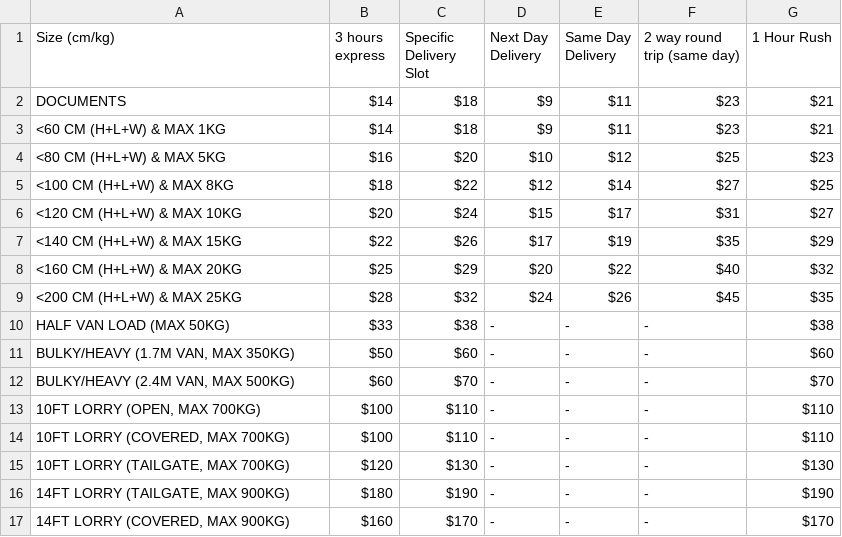
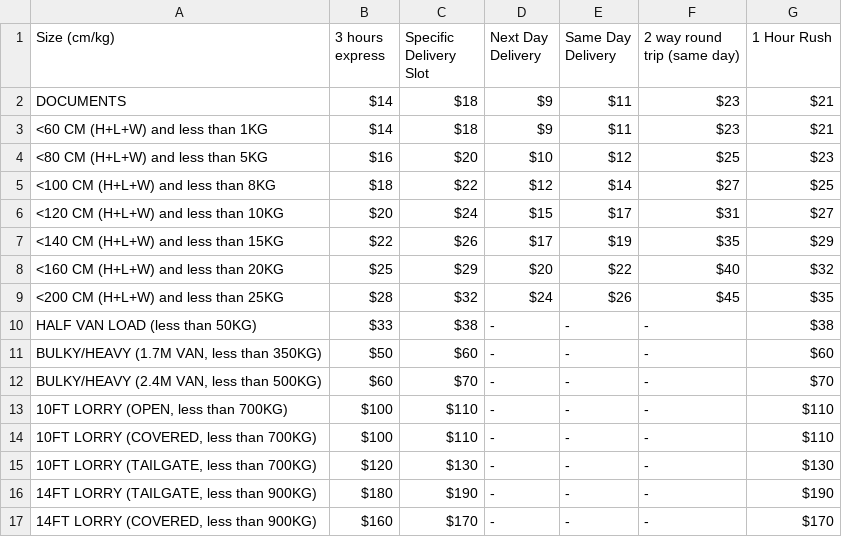
Before and after one commit to furyhawk/rag-app, a CSV file: docs/del_rate.csv, drawn as a sheet.

Commit message:
Update delivery rate CSV and import langchain hub

```diff
--- a/docs/del_rate.csv
+++ b/docs/del_rate.csv
@@ -2,16 +2,16 @@ Size (cm/kg),3 hours express,Specific Delivery Slot,Next Day Delivery,Same Day
 DOCUMENTS,$14,$18,$9,$11,$23,$21,,,,,,,,,,,,
-<60 CM (H+L+W) & MAX 1KG,$14,$18,$9,$11,$23,$21,,,,,,,,,,,,
-<80 CM (H+L+W) & MAX 5KG,$16,$20,$10,$12,$25,$23,,,,,,,,,,,,
-<100 CM (H+L+W) & MAX 8KG,$18,$22,$12,$14,$27,$25,,,,,,,,,,,,
-<120 CM (H+L+W) & MAX 10KG,$20,$24,$15,$17,$31,$27,,,,,,,,,,,,
-<140 CM (H+L+W) & MAX 15KG,$22,$26,$17,$19,$35,$29,,,,,,,,,,,,
-<160 CM (H+L+W) & MAX 20KG,$25,$29,$20,$22,$40,$32,,,,,,,,,,,,
-<200 CM (H+L+W) & MAX 25KG,$28,$32,$24,$26,$45,$35,,,,,,,,,,,,
-HALF VAN LOAD (MAX 50KG),$33,$38,-,-,-,$38,,,,,,,,,,,,
-"BULKY/HEAVY (1.7M VAN, MAX 350KG)",$50,$60,-,-,-,$60,,,,,,,,,,,,
-"BULKY/HEAVY (2.4M VAN, MAX 500KG)",$60,$70,-,-,-,$70,,,,,,,,,,,,
-"10FT LORRY (OPEN, MAX 700KG)",$100,$110,-,-,-,$110,,,,,,,,,,,,
-"10FT LORRY (COVERED, MAX 700KG)",$100,$110,-,-,-,$110,,,,,,,,,,,,
-"10FT LORRY (TAILGATE, MAX 700KG)",$120,$130,-,-,-,$130,,,,,,,,,,,,
-"14FT LORRY (TAILGATE, MAX 900KG)",$180,$190,-,-,-,$190,,,,,,,,,,,,
-"14FT LORRY (COVERED, MAX 900KG)",$160,$170,-,-,-,$170,,,,,,,,,,,,
+<60 CM (H+L+W) and less than 1KG,$14,$18,$9,$11,$23,$21,,,,,,,,,,,,
+<80 CM (H+L+W) and less than 5KG,$16,$20,$10,$12,$25,$23,,,,,,,,,,,,
+<100 CM (H+L+W) and less than 8KG,$18,$22,$12,$14,$27,$25,,,,,,,,,,,,
+<120 CM (H+L+W) and less than 10KG,$20,$24,$15,$17,$31,$27,,,,,,,,,,,,
+<140 CM (H+L+W) and less than 15KG,$22,$26,$17,$19,$35,$29,,,,,,,,,,,,
+<160 CM (H+L+W) and less than 20KG,$25,$29,$20,$22,$40,$32,,,,,,,,,,,,
+<200 CM (H+L+W) and less than 25KG,$28,$32,$24,$26,$45,$35,,,,,,,,,,,,
+HALF VAN LOAD (less than 50KG),$33,$38,-,-,-,$38,,,,,,,,,,,,
+"BULKY/HEAVY (1.7M VAN, less than 350KG)",$50,$60,-,-,-,$60,,,,,,,,,,,,
+"BULKY/HEAVY (2.4M VAN, less than 500KG)",$60,$70,-,-,-,$70,,,,,,,,,,,,
+"10FT LORRY (OPEN, less than 700KG)",$100,$110,-,-,-,$110,,,,,,,,,,,,
+"10FT LORRY (COVERED, less than 700KG)",$100,$110,-,-,-,$110,,,,,,,,,,,,
+"10FT LORRY (TAILGATE, less than 700KG)",$120,$130,-,-,-,$130,,,,,,,,,,,,
+"14FT LORRY (TAILGATE, less than 900KG)",$180,$190,-,-,-,$190,,,,,,,,,,,,
+"14FT LORRY (COVERED, less than 900KG)",$160,$170,-,-,-,$170,,,,,,,,,,,,
```
Also changed, not shown: 1 other file.
